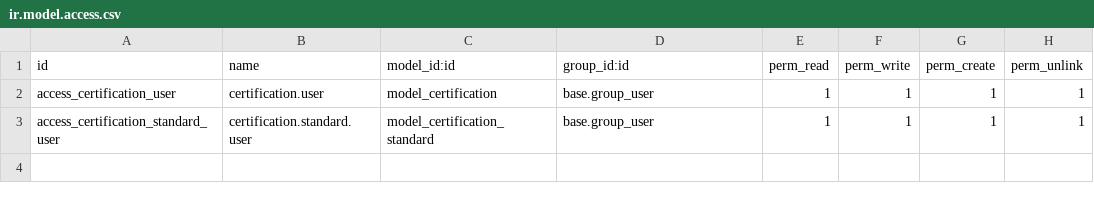
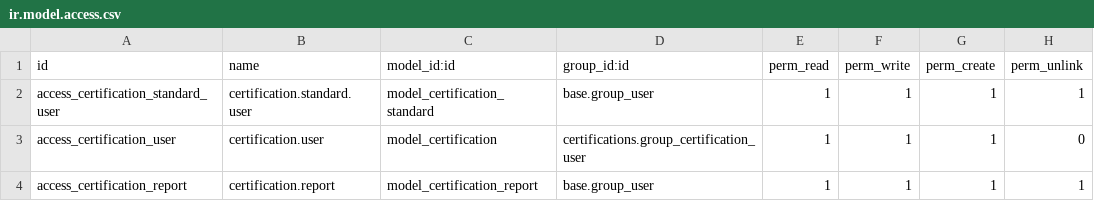
Before and after one commit to gulnurdemircioglu/odoo-training-tr, a CSV file: certifications/security/ir.model.access.csv, drawn as a sheet.

```diff
--- a/certifications/security/ir.model.access.csv
+++ b/certifications/security/ir.model.access.csv
@@ -1,3 +1,4 @@
 id,name,model_id:id,group_id:id,perm_read,perm_write,perm_create,perm_unlink
-access_certification_user,certification.user,model_certification,base.group_user,1,1,1,1
 access_certification_standard_user,certification.standard.user,model_certification_standard,base.group_user,1,1,1,1
+access_certification_user,certification.user,model_certification,certifications.group_certification_user,1,1,1,0
+access_certification_report,certification.report,model_certification_report,base.group_user,1,1,1,1
```
Also changed, not shown: 18 other files.
